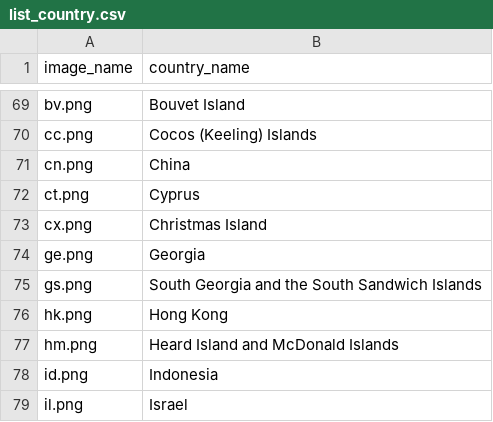
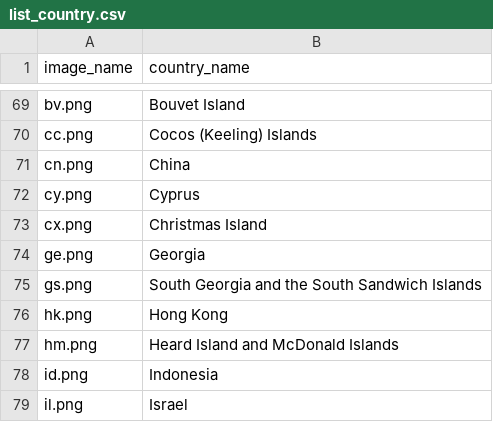
Before and after one commit to juliakisielewicz/country-shape-quiz, a CSV file: list_country.csv, drawn as a sheet; only a part is shown, gaps mark what is left out.

```diff
--- a/list_country.csv
+++ b/list_country.csv
@@ -71,3 +71,3 @@ cc.png,Cocos (Keeling) Islands
 cn.png,China
-ct.png,Cyprus
+cy.png,Cyprus
 cx.png,Christmas Island
```
Also changed, not shown: 31 other files.
